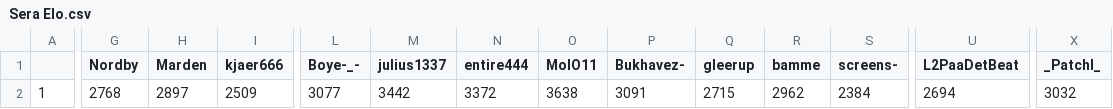
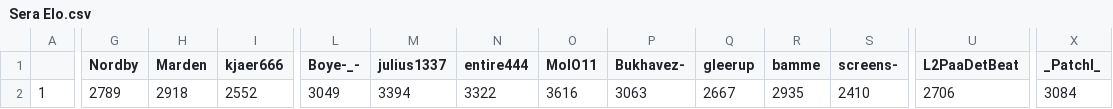
Before and after one commit to ZimZeb0y/SERA-Elo, a CSV file: Sera Elo.csv, drawn as a sheet; only a part is shown, gaps mark what is left out; the diff covers the shown part only; the diff names each change by its address in the sheet, - before the commit and + after, or states it on an @@ line.

```diff
--- a/Sera Elo.csv
+++ b/Sera Elo.csv
-G2 (Nordby): 2768
+G2 (Nordby): 2789
-H2 (Marden): 2897
+H2 (Marden): 2918
-I2 (kjaer666): 2509
+I2 (kjaer666): 2552
-L2 (Boye-_-): 3077
+L2 (Boye-_-): 3049
-M2 (julius1337): 3442
+M2 (julius1337): 3394
-N2 (entire444): 3372
+N2 (entire444): 3322
-O2 (MolO11): 3638
+O2 (MolO11): 3616
-P2 (Bukhavez-): 3091
+P2 (Bukhavez-): 3063
-Q2 (gleerup): 2715
+Q2 (gleerup): 2667
-R2 (bamme): 2962
+R2 (bamme): 2935
-S2 (screens-): 2384
+S2 (screens-): 2410
-U2 (L2PaaDetBeat): 2694
+U2 (L2PaaDetBeat): 2706
-X2 (_PatchI_): 3032
+X2 (_PatchI_): 3084
```
Also changed, not shown: 1 edited cell elsewhere in this file.
